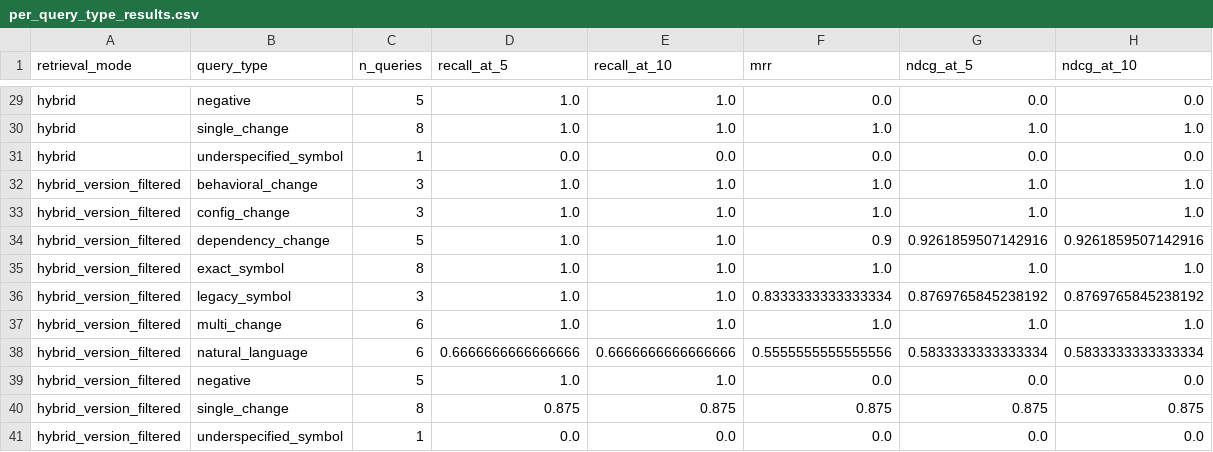
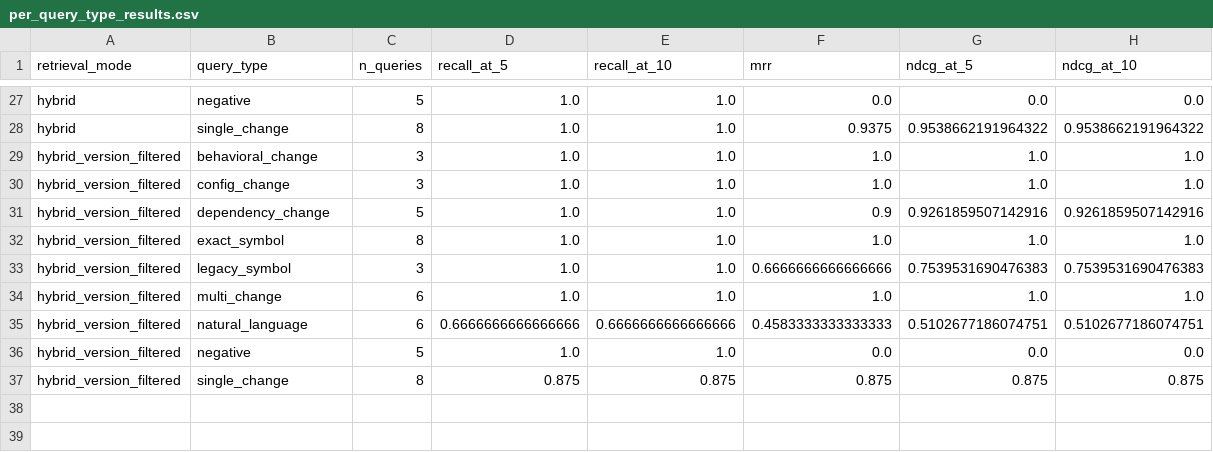
Before and after one commit to KianaShi/AI-Software_Version_Migration_Assistant, a CSV file: data/benchmark/per_query_type_results.csv, drawn as a sheet; only a part is shown, gaps mark what is left out; removed rows and columns are numbered as before the commit, all else as after; the diff covers the shown part only; the diff names each change by its address in the sheet, - before the commit and + after, or states it on an @@ line.

```diff
--- a/data/benchmark/per_query_type_results.csv
+++ b/data/benchmark/per_query_type_results.csv
-F28 (mrr): 1.0
+F28 (mrr): 0.9375
-G28 (ndcg_at_5): 1.0
+G28 (ndcg_at_5): 0.9538662191964322
-H28 (ndcg_at_10): 1.0
+H28 (ndcg_at_10): 0.9538662191964322
-row 31: hybrid | underspecified_symbol | 1 | 0.0 | 0.0 | 0.0 | 0.0 | 0.0
-F33 (mrr): 0.8333333333333334
+F33 (mrr): 0.6666666666666666
-G33 (ndcg_at_5): 0.8769765845238192
+G33 (ndcg_at_5): 0.7539531690476383
-H33 (ndcg_at_10): 0.8769765845238192
+H33 (ndcg_at_10): 0.7539531690476383
-F35 (mrr): 0.5555555555555556
+F35 (mrr): 0.4583333333333333
-G35 (ndcg_at_5): 0.5833333333333334
+G35 (ndcg_at_5): 0.5102677186074751
-H35 (ndcg_at_10): 0.5833333333333334
+H35 (ndcg_at_10): 0.5102677186074751
-row 41: hybrid_version_filtered | underspecified_symbol | 1 | 0.0 | 0.0 | 0.0 | 0.0 | 0.0
```
Also changed, not shown: 2 removed rows and 30 edited cells elsewhere in this file, data/benchmark/aggregate_results.csv, data/benchmark/per_query_results.csv, 17 other files.
